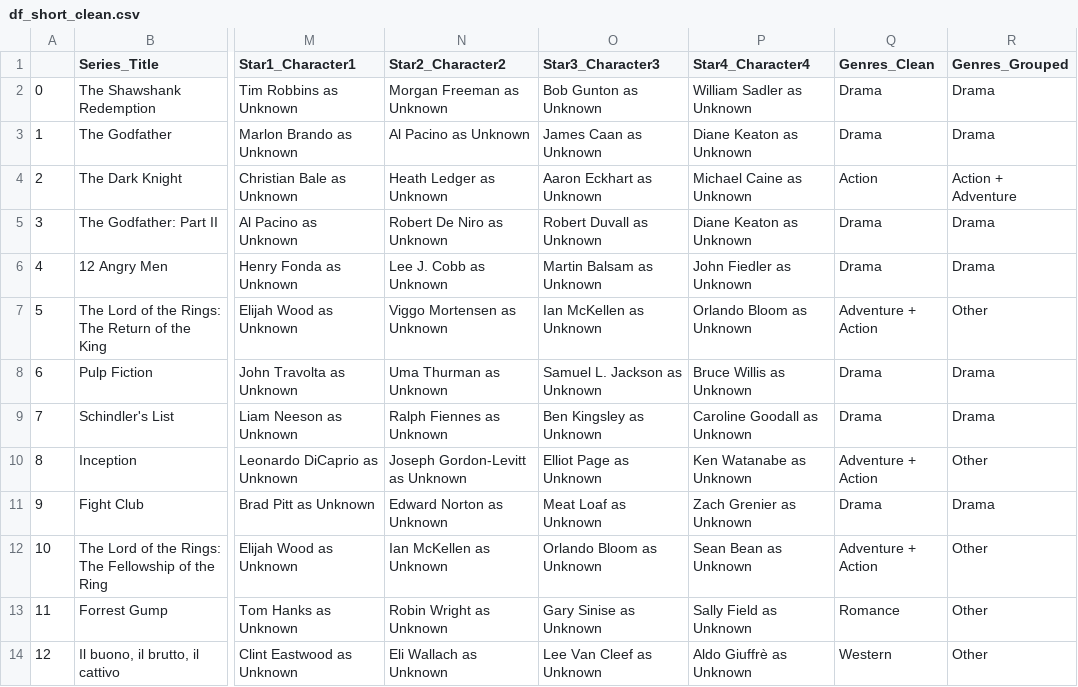
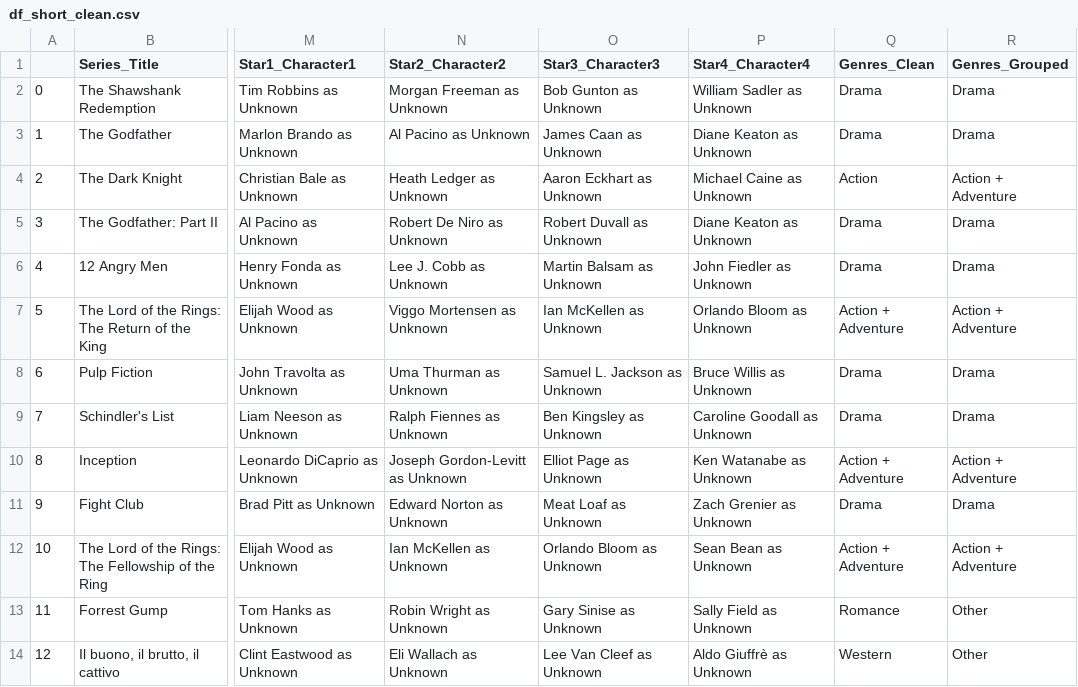
Before and after one commit to julistary/pipelines_project, a CSV file: data/df_short_clean.csv, drawn as a sheet; only a part is shown, gaps mark what is left out; the diff covers the shown part only; the diff names each change by its address in the sheet, - before the commit and + after, or states it on an @@ line.

```diff
--- a/data/df_short_clean.csv
+++ b/data/df_short_clean.csv
-Q7 (Genres_Clean): Adventure + Action
+Q7 (Genres_Clean): Action + Adventure
-R7 (Genres_Grouped): Other
+R7 (Genres_Grouped): Action + Adventure
-Q10 (Genres_Clean): Adventure + Action
+Q10 (Genres_Clean): Action + Adventure
-R10 (Genres_Grouped): Other
+R10 (Genres_Grouped): Action + Adventure
-Q12 (Genres_Clean): Adventure + Action
+Q12 (Genres_Clean): Action + Adventure
-R12 (Genres_Grouped): Other
+R12 (Genres_Grouped): Action + Adventure
```
Also changed, not shown: 21 edited cells elsewhere in this file, 14 other files.
